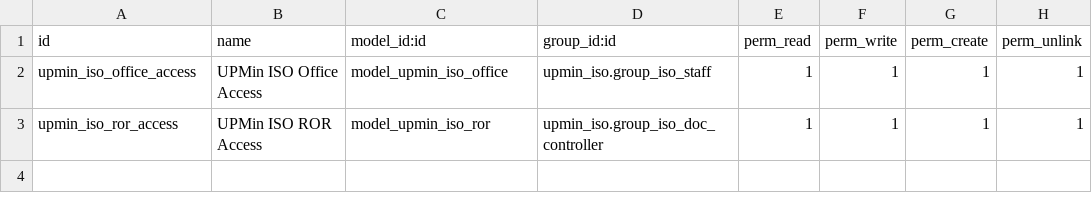
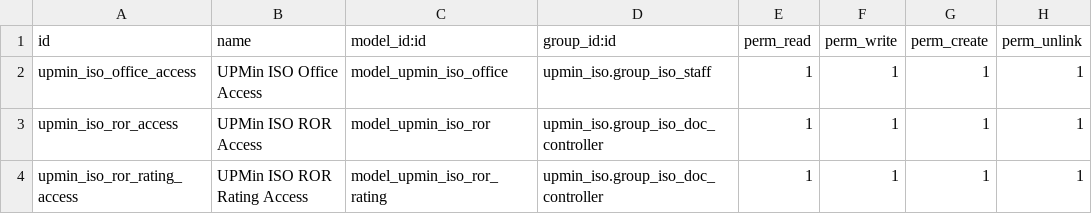
Before and after one commit to cjPoledo/odoo, a CSV file: dev/upmin_iso/security/ir.model.access.csv, drawn as a sheet.

Commit message:
[ADD] initial model for the ratings

```diff
--- a/dev/upmin_iso/security/ir.model.access.csv
+++ b/dev/upmin_iso/security/ir.model.access.csv
@@ -3 +3,2 @@ upmin_iso_office_access,UPMin ISO Office Access,model_upmin_iso_office,upmin_iso
 upmin_iso_ror_access,UPMin ISO ROR Access,model_upmin_iso_ror,upmin_iso.group_iso_doc_controller,1,1,1,1
+upmin_iso_ror_rating_access,UPMin ISO ROR Rating Access,model_upmin_iso_ror_rating,upmin_iso.group_iso_doc_controller,1,1,1,1
```
Also changed, not shown: 4 other files.
